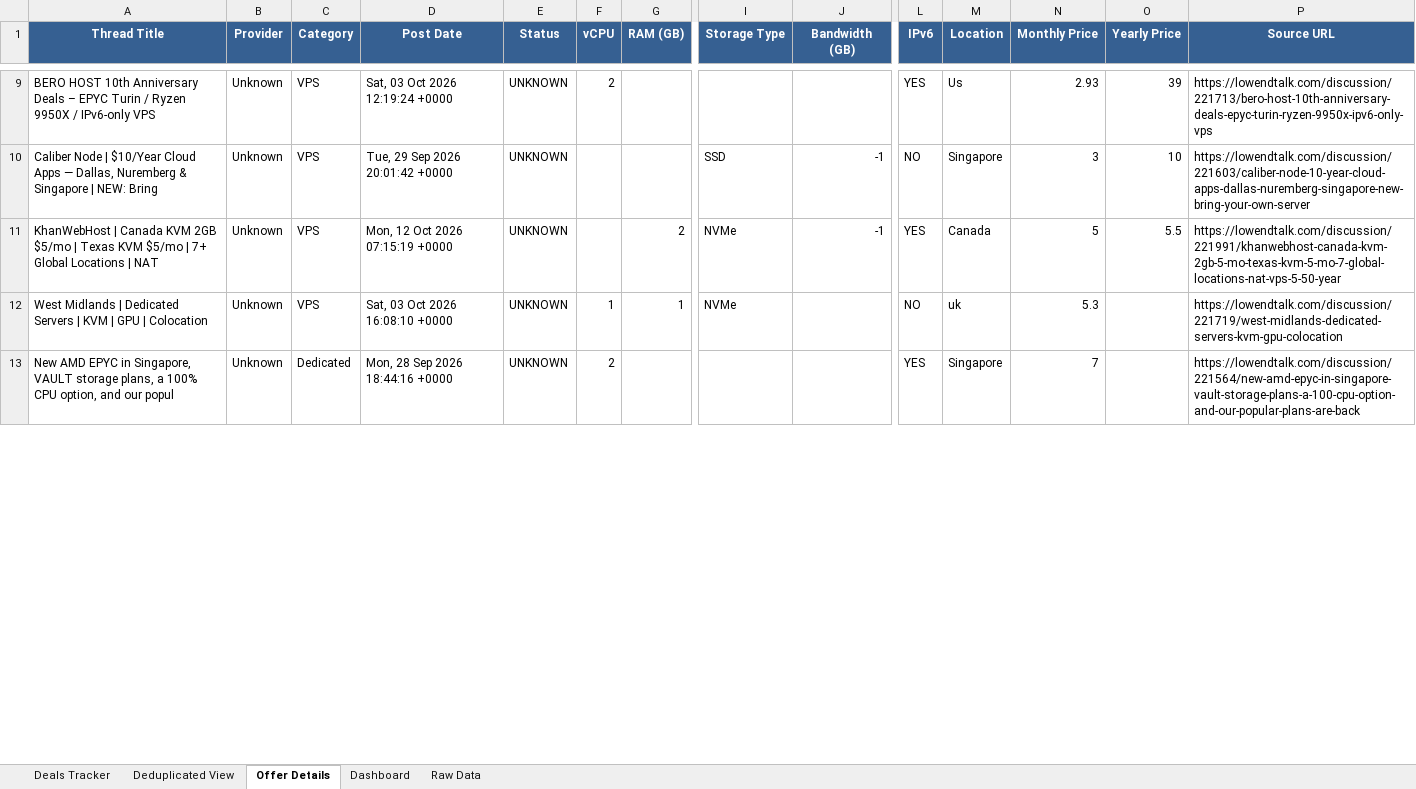
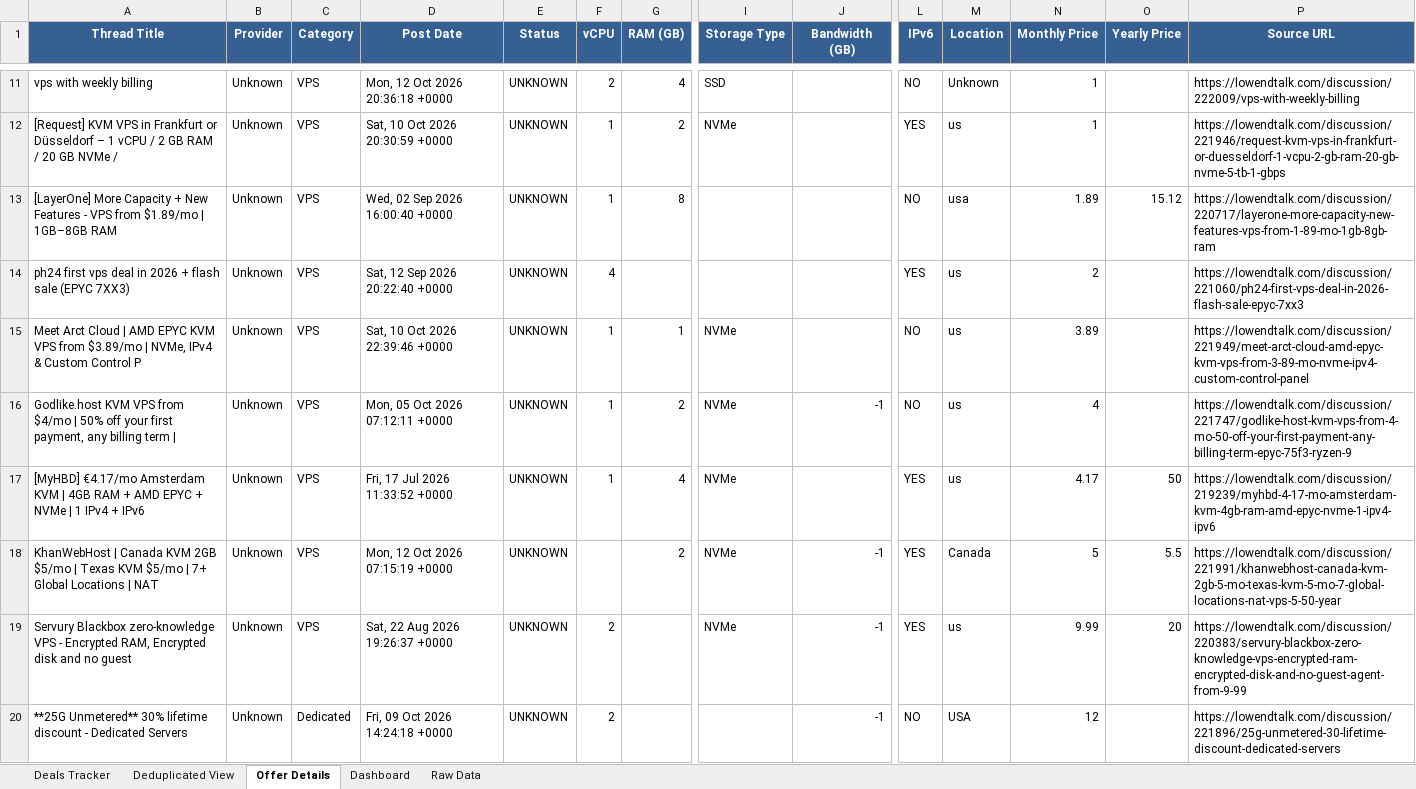
Before and after one commit to bojak83318/hosting-deals-tracker, an Excel workbook: output/Hosting-Deals-Tracker.xlsx, sheet Offer Details, drawn as a sheet; only a part is shown, gaps mark what is left out; values as stored, in another font and other column widths than the file's, no borders; removed rows and columns are numbered as before the commit, all else as after; rows hold the shown columns only; the diff covers the shown part only; the diff names each change by its address in the sheet, - before the commit and + after, or states it on an @@ line.

```diff
--- a/output/Hosting-Deals-Tracker.xlsx (sheet Offer Details)
+++ b/output/Hosting-Deals-Tracker.xlsx (sheet Offer Details)
+row 11: vps with weekly billing | Unknown | VPS | Mon, 12 Oct 2026 20:36:18 +0000 | UNKNOWN | 2 | 4 | SSD |  | NO | Unknown | 1 |  | https://lowendtalk.com/discussion/222009/vps-with-weekly-billing
+row 12: [Request] KVM VPS in Frankfurt or Düsseldorf – 1 vCPU / 2 GB RAM / 20 GB NVMe / | Unknown | VPS | Sat, 10 Oct 2026 20:30:59 +0000 | UNKNOWN | 1 | 2 | NVMe |  | YES | us | 1 |  | https://lowendtalk.com/discussion/221946/request-kvm-vps-in-frankfurt-or-duesseldorf-1-vcpu-2-gb-ram-20-gb-nvme-5-tb-1-gbps
+row 13: [LayerOne] More Capacity + New Features - VPS from $1.89/mo | 1GB–8GB RAM | Unknown | VPS | Wed, 02 Sep 2026 16:00:40 +0000 | UNKNOWN | 1 | 8 |  |  | NO | usa | 1.89 | 15.12 | https://lowendtalk.com/discussion/220717/layerone-more-capacity-new-features-vps-from-1-89-mo-1gb-8gb-ram
-A14 (Thread Title): BERO HOST 10th Anniversary Deals – EPYC Turin / Ryzen 9950X / IPv6-only VPS
+A14 (Thread Title): ph24 first vps deal in 2026 + flash sale (EPYC 7XX3)
-D14 (Post Date): Sat, 03 Oct 2026 12:19:24 +0000
+D14 (Post Date): Sat, 12 Sep 2026 20:22:40 +0000
-F14 (vCPU): 2
+F14 (vCPU): 4
-M14 (Location): Us
+M14 (Location): us
-N14 (Monthly Price): 2.93
+N14 (Monthly Price): 2
-O14 (Yearly Price): 39
+O14 (Yearly Price): (empty)
-P14 (Source URL): https://lowendtalk.com/discussion/221713/bero-host-10th-anniversary-deals-epyc-turin-ryzen-9950x-ipv6-only-vps
+P14 (Source URL): https://lowendtalk.com/discussion/221060/ph24-first-vps-deal-in-2026-flash-sale-epyc-7xx3
-row 10: Caliber Node | $10/Year Cloud Apps — Dallas, Nuremberg & Singapore | NEW: Bring | Unknown | VPS | Tue, 29 Sep 2026 20:01:42 +0000 | UNKNOWN |  |  | SSD | -1 | NO | Singapore | 3 | 10 | https://lowendtalk.com/discussion/221603/caliber-node-10-year-cloud-apps-dallas-nuremberg-singapore-new-bring-your-own-server
+row 15: Meet Arct Cloud | AMD EPYC KVM VPS from $3.89/mo | NVMe, IPv4 & Custom Control P | Unknown | VPS | Sat, 10 Oct 2026 22:39:46 +0000 | UNKNOWN | 1 | 1 | NVMe |  | NO | us | 3.89 |  | https://lowendtalk.com/discussion/221949/meet-arct-cloud-amd-epyc-kvm-vps-from-3-89-mo-nvme-ipv4-custom-control-panel
+row 16: Godlike.host KVM VPS from $4/mo | 50% off your first payment, any billing term | | Unknown | VPS | Mon, 05 Oct 2026 07:12:11 +0000 | UNKNOWN | 1 | 2 | NVMe | -1 | NO | us | 4 |  | https://lowendtalk.com/discussion/221747/godlike-host-kvm-vps-from-4-mo-50-off-your-first-payment-any-billing-term-epyc-75f3-ryzen-9
+row 17: [MyHBD] €4.17/mo Amsterdam KVM | 4GB RAM + AMD EPYC + NVMe | 1 IPv4 + IPv6 | Unknown | VPS | Fri, 17 Jul 2026 11:33:52 +0000 | UNKNOWN | 1 | 4 | NVMe |  | YES | us | 4.17 | 50 | https://lowendtalk.com/discussion/219239/myhbd-4-17-mo-amsterdam-kvm-4gb-ram-amd-epyc-nvme-1-ipv4-ipv6
-row 12: West Midlands | Dedicated Servers | KVM | GPU | Colocation | Unknown | VPS | Sat, 03 Oct 2026 16:08:10 +0000 | UNKNOWN | 1 | 1 | NVMe |  | NO | uk | 5.3 |  | https://lowendtalk.com/discussion/221719/west-midlands-dedicated-servers-kvm-gpu-colocation
+row 19: Servury Blackbox zero-knowledge VPS - Encrypted RAM, Encrypted disk and no guest | Unknown | VPS | Sat, 22 Aug 2026 19:26:37 +0000 | UNKNOWN | 2 |  | NVMe | -1 | YES | us | 9.99 | 20 | https://lowendtalk.com/discussion/220383/servury-blackbox-zero-knowledge-vps-encrypted-ram-encrypted-disk-and-no-guest-agent-from-9-99
-A20 (Thread Title): New AMD EPYC in Singapore, VAULT storage plans, a 100% CPU option, and our popul
+A20 (Thread Title): **25G Unmetered** 30% lifetime discount - Dedicated Servers
-D20 (Post Date): Mon, 28 Sep 2026 18:44:16 +0000
+D20 (Post Date): Fri, 09 Oct 2026 14:24:18 +0000
-J20 (Bandwidth (GB)): (empty)
+J20 (Bandwidth (GB)): -1
-L20 (IPv6): YES
+L20 (IPv6): NO
-M20 (Location): Singapore
+M20 (Location): USA
-N20 (Monthly Price): 7
+N20 (Monthly Price): 12
-P20 (Source URL): https://lowendtalk.com/discussion/221564/new-amd-epyc-in-singapore-vault-storage-plans-a-100-cpu-option-and-our-popular-plans-are-back
+P20 (Source URL): https://lowendtalk.com/discussion/221896/25g-unmetered-30-lifetime-discount-dedicated-servers
```
Also changed, not shown: 11 added rows, 14 removed rows and 8 edited cells elsewhere in this sheet, sheet Deals Tracker, sheet Deduplicated View, sheet Raw Data, sheet Dashboard, 1 other file.
